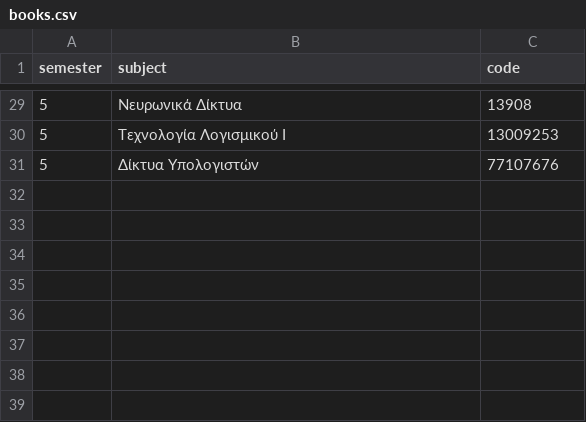
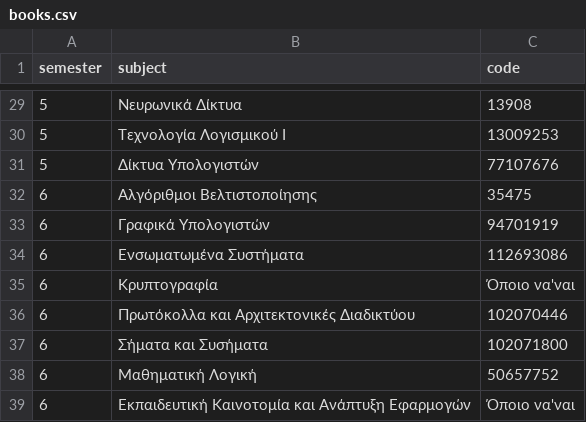
Before and after one commit to panagiotisgiak/Duth-discord-bot-sandbox, a CSV file: ihu_data/books.csv, drawn as a sheet; only a part is shown, gaps mark what is left out.

Commit message:
Added 6th semester for books command

```diff
--- a/ihu_data/books.csv
+++ b/ihu_data/books.csv
@@ -31 +31,9 @@ semester,subject,code
 5,Δίκτυα Υπολογιστών,77107676
+6,Αλγόριθμοι Βελτιστοποίησης,35475
+6,Γραφικά Υπολογιστών,94701919
+6,Ενσωματωμένα Συστήματα,112693086
+6,Κρυπτογραφία,Όποιο να'ναι
+6,Πρωτόκολλα και Αρχιτεκτονικές Διαδικτύου,102070446
+6,Σήματα και Συσήματα,102071800
+6,Mαθηματική Λογική,50657752
+6, Εκπαιδευτική Καινοτομία και Ανάπτυξη Εφαρμογών,Όποιο να'ναι
```
Also changed, not shown: 1 other file.
